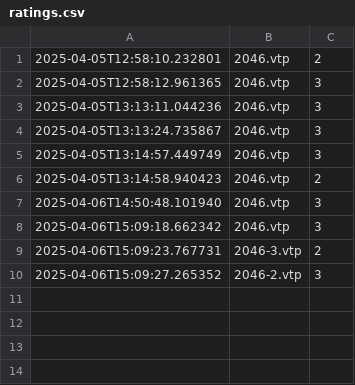
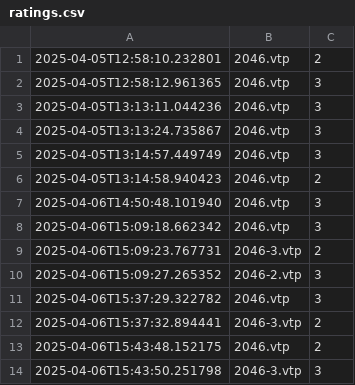
Before and after one commit to elizabeth-li-shuxuan/structure-viewer, a CSV file: ratings.csv, drawn as a sheet.

```diff
--- a/ratings.csv
+++ b/ratings.csv
@@ -10 +10,5 @@
 2025-04-06T15:09:27.265352,2046-2.vtp,3
+2025-04-06T15:37:29.322782,2046.vtp,3
+2025-04-06T15:37:32.894441,2046-3.vtp,2
+2025-04-06T15:43:48.152175,2046.vtp,2
+2025-04-06T15:43:50.251798,2046-3.vtp,3
```
Also changed, not shown: 2 other files.
